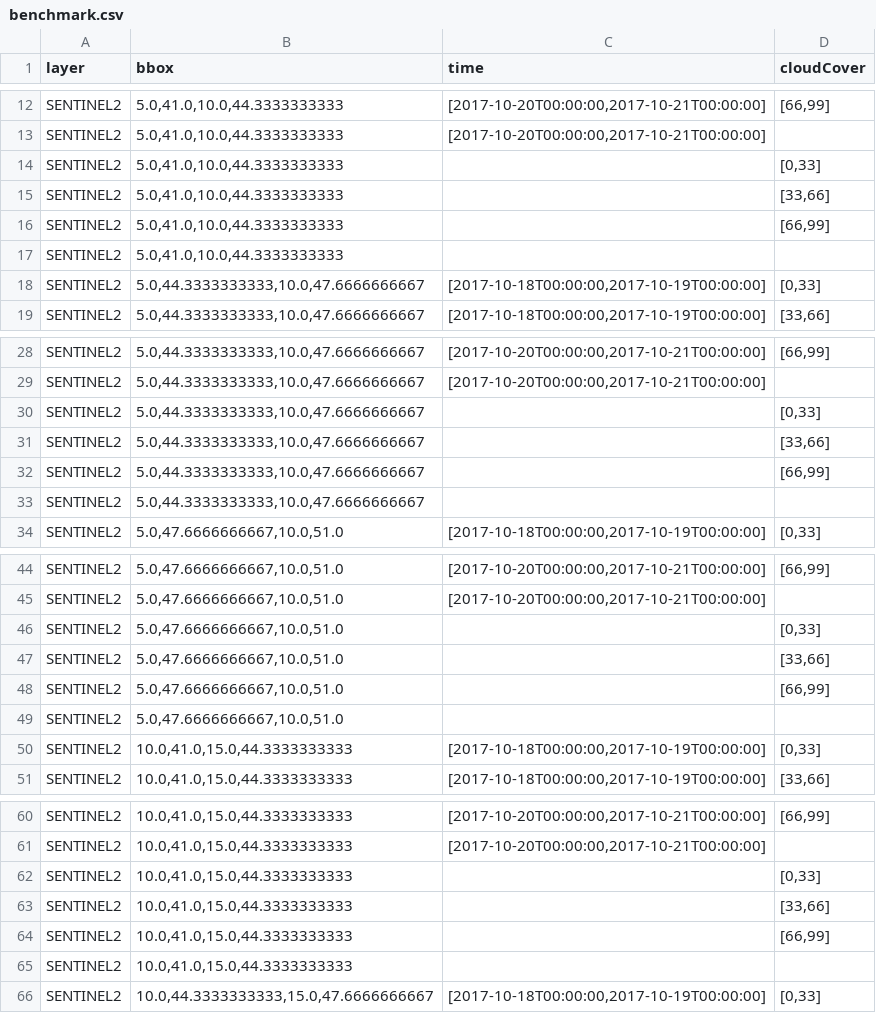
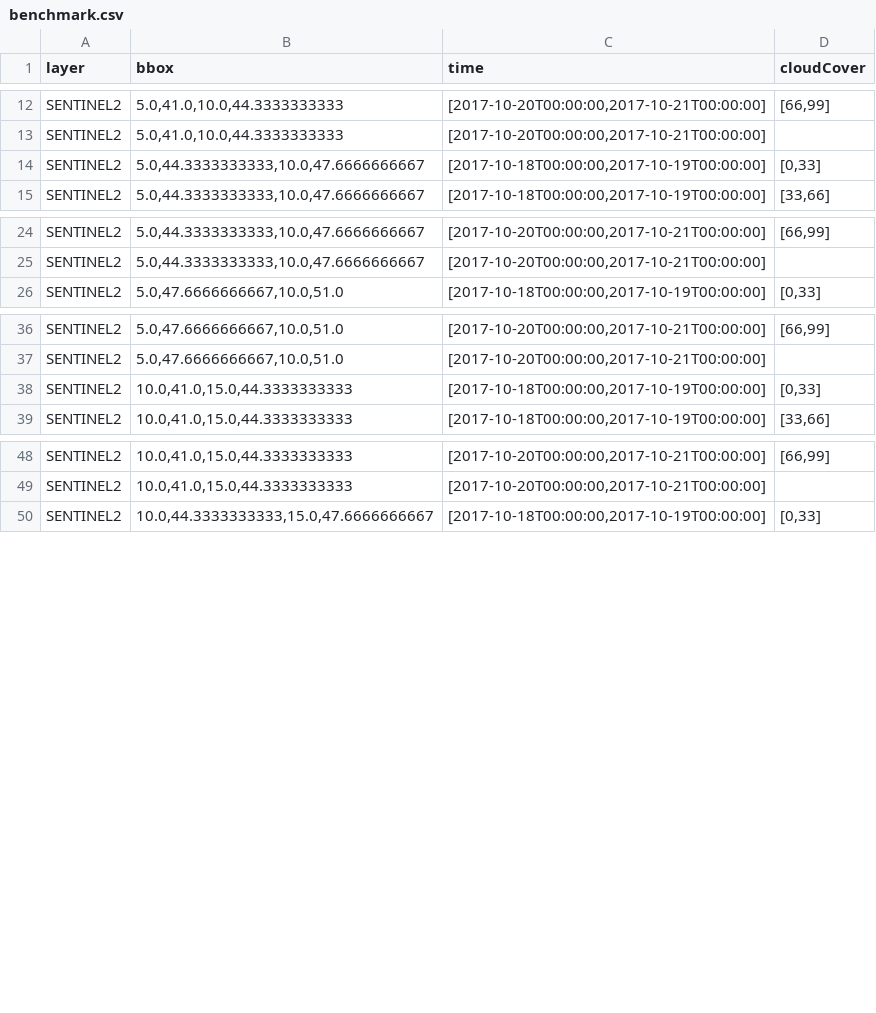
Before and after one commit to EOX-A/EVO-ODAS, a CSV file: evaluation/benchmark.csv, drawn as a sheet; only a part is shown, gaps mark what is left out; the diff covers the shown part only; the diff names each change by its address in the sheet, - before the commit and + after, or states it on an @@ line.

Commit message:
Don't use requests without time parameter.

```diff
--- a/evaluation/benchmark.csv
+++ b/evaluation/benchmark.csv
-row 14: SENTINEL2 | 5.0,41.0,10.0,44.3333333333 |  | [0,33]
-row 15: SENTINEL2 | 5.0,41.0,10.0,44.3333333333 |  | [33,66]
-row 16: SENTINEL2 | 5.0,41.0,10.0,44.3333333333 |  | [66,99]
-row 17: SENTINEL2 | 5.0,41.0,10.0,44.3333333333
-row 30: SENTINEL2 | 5.0,44.3333333333,10.0,47.6666666667 |  | [0,33]
-row 31: SENTINEL2 | 5.0,44.3333333333,10.0,47.6666666667 |  | [33,66]
-row 32: SENTINEL2 | 5.0,44.3333333333,10.0,47.6666666667 |  | [66,99]
-row 33: SENTINEL2 | 5.0,44.3333333333,10.0,47.6666666667
-row 46: SENTINEL2 | 5.0,47.6666666667,10.0,51.0 |  | [0,33]
-row 47: SENTINEL2 | 5.0,47.6666666667,10.0,51.0 |  | [33,66]
-row 48: SENTINEL2 | 5.0,47.6666666667,10.0,51.0 |  | [66,99]
-row 49: SENTINEL2 | 5.0,47.6666666667,10.0,51.0
-row 62: SENTINEL2 | 10.0,41.0,15.0,44.3333333333 |  | [0,33]
-row 63: SENTINEL2 | 10.0,41.0,15.0,44.3333333333 |  | [33,66]
-row 64: SENTINEL2 | 10.0,41.0,15.0,44.3333333333 |  | [66,99]
-row 65: SENTINEL2 | 10.0,41.0,15.0,44.3333333333
```
Also changed, not shown: 24 removed rows elsewhere in this file, 2 other files.
